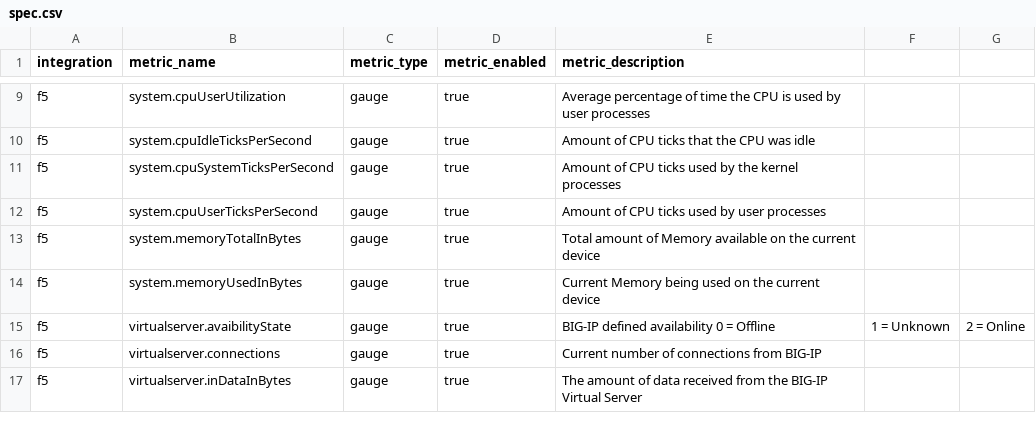
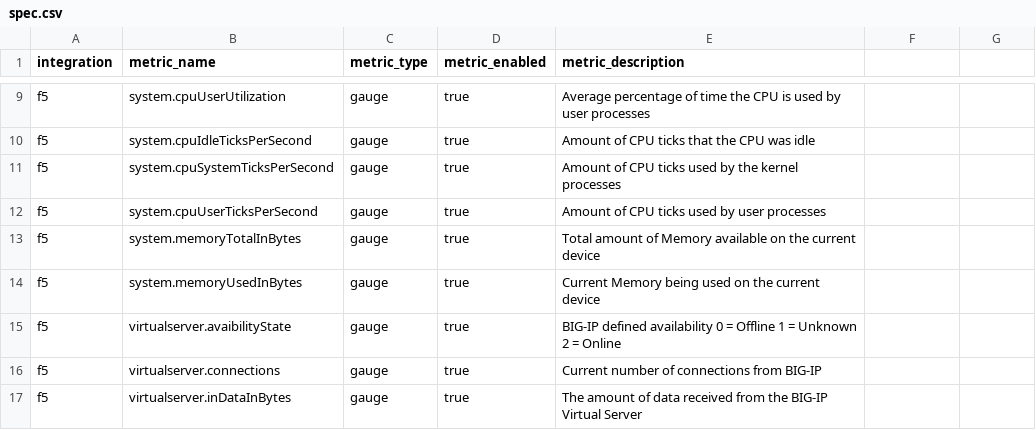
Before and after one commit to newrelic/nri-f5, a CSV file: spec.csv, drawn as a sheet; only a part is shown, gaps mark what is left out.

Commit message:
fix error

```diff
--- a/spec.csv
+++ b/spec.csv
@@ -14,3 +14,3 @@ f5,system.memoryTotalInBytes,gauge,true,Total amount of Memory available on the
 f5,system.memoryUsedInBytes,gauge,true,Current Memory being used on the current device
-f5,virtualserver.avaibilityState,gauge,true,BIG-IP defined availability 0 = Offline, 1 = Unknown, 2 = Online
+f5,virtualserver.avaibilityState,gauge,true,BIG-IP defined availability 0 = Offline 1 = Unknown 2 = Online
 f5,virtualserver.connections,gauge,true,Current number of connections from BIG-IP
```
